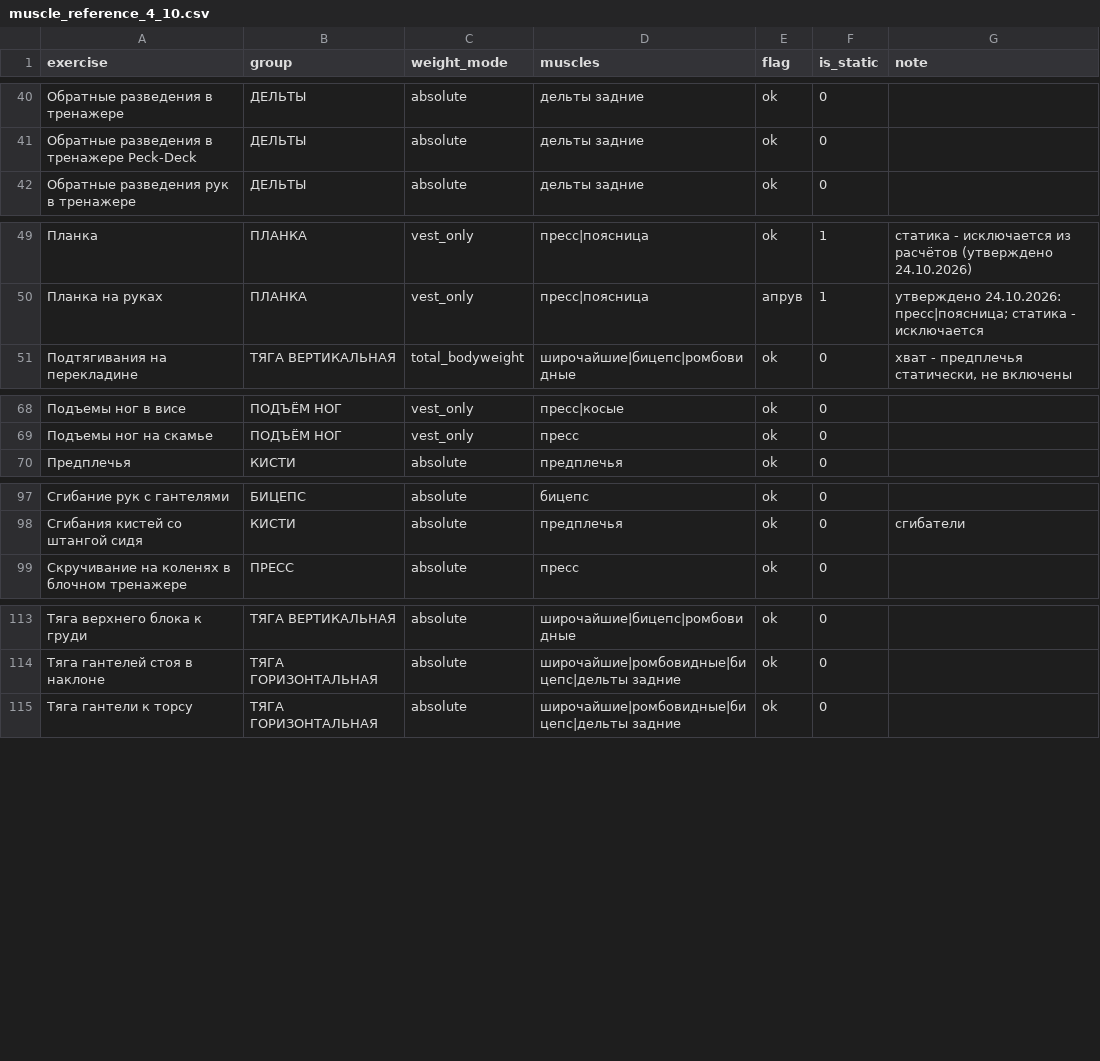
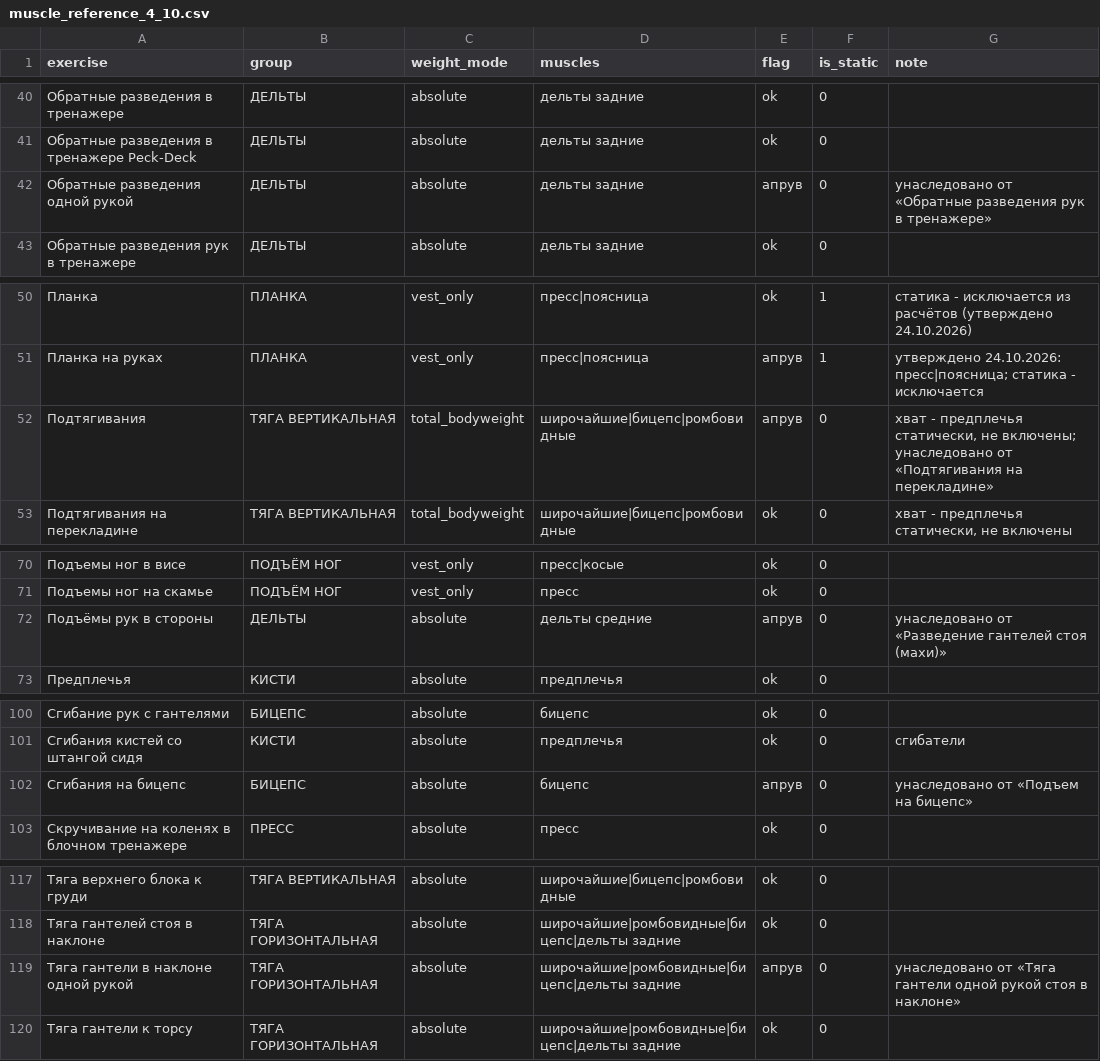
Before and after one commit to AlexxRus/koilog, a CSV file: docs/muscle_reference_4_10.csv, drawn as a sheet; only a part is shown, gaps mark what is left out; the diff covers the shown part only.

Commit message:
docs: 4.10 - справочник расширен до 131, draft-файлы удалены
- CSV: +6 строк наследования имён 4.9 (апрув, провенанс в note):
  Подтягивания, Шраги, Сгибания на бицепс, Подъёмы рук в стороны,
  Обратные разведения одной рукой, Тяга гантели в наклоне одной рукой;
  group/weight_mode - из taxonomy (у Подтягиваний total_bodyweight)
- спека: статус/база (HEAD 821de68, 131), итог 131/13/2, обновлены шесть
  значений покрытия (бицепс 38, широчайшие 24, дельты задние 23,
  ромбовидные 17, дельты средние 15, трапеция 6), добавлен раздел
  «Строки наследования 4.9», переписана строка про записи вне словаря
- draft-файлы удалены: байтовые дубли финального CSV и спеки
- кода нет

```diff
--- a/docs/muscle_reference_4_10.csv
+++ b/docs/muscle_reference_4_10.csv
@@ -41,2 +41,3 @@ exercise;group;weight_mode;muscles;flag;is_static;note
 Обратные разведения в тренажере Peck-Deck;ДЕЛЬТЫ;absolute;дельты задние;ok;0;
+Обратные разведения одной рукой;ДЕЛЬТЫ;absolute;дельты задние;апрув;0;унаследовано от «Обратные разведения рук в тренажере»
 Обратные разведения рук в тренажере;ДЕЛЬТЫ;absolute;дельты задние;ok;0;
@@ -50,2 +51,3 @@ exercise;group;weight_mode;muscles;flag;is_static;note
 Планка на руках;ПЛАНКА;vest_only;пресс|поясница;апрув;1;"утверждено 24.10.2026: пресс|поясница; статика - исключается"
+Подтягивания;ТЯГА ВЕРТИКАЛЬНАЯ;total_bodyweight;широчайшие|бицепс|ромбовидные;апрув;0;"хват - предплечья статически, не включены; унаследовано от «Подтягивания на перекладине»"
 Подтягивания на перекладине;ТЯГА ВЕРТИКАЛЬНАЯ;total_bodyweight;широчайшие|бицепс|ромбовидные;ok;0;хват - предплечья статически, не включены
@@ -69,2 +71,3 @@ exercise;group;weight_mode;muscles;flag;is_static;note
 Подъемы ног на скамье;ПОДЪЁМ НОГ;vest_only;пресс;ok;0;
+Подъёмы рук в стороны;ДЕЛЬТЫ;absolute;дельты средние;апрув;0;унаследовано от «Разведение гантелей стоя (махи)»
 Предплечья;КИСТИ;absolute;предплечья;ok;0;
@@ -98,2 +101,3 @@ exercise;group;weight_mode;muscles;flag;is_static;note
 Сгибания кистей со штангой сидя;КИСТИ;absolute;предплечья;ok;0;сгибатели
+Сгибания на бицепс;БИЦЕПС;absolute;бицепс;апрув;0;унаследовано от «Подъем на бицепс»
 Скручивание на коленях в блочном тренажере;ПРЕСС;absolute;пресс;ok;0;
@@ -114,2 +118,3 @@ exercise;group;weight_mode;muscles;flag;is_static;note
 Тяга гантелей стоя в наклоне;ТЯГА ГОРИЗОНТАЛЬНАЯ;absolute;широчайшие|ромбовидные|бицепс|дельты задние;ok;0;
+Тяга гантели в наклоне одной рукой;ТЯГА ГОРИЗОНТАЛЬНАЯ;absolute;широчайшие|ромбовидные|бицепс|дельты задние;апрув;0;унаследовано от «Тяга гантели одной рукой стоя в наклоне»
 Тяга гантели к торсу;ТЯГА ГОРИЗОНТАЛЬНАЯ;absolute;широчайшие|ромбовидные|бицепс|дельты задние;ok;0;
```
Also changed, not shown: 1 added row elsewhere in this file, 3 other files.
